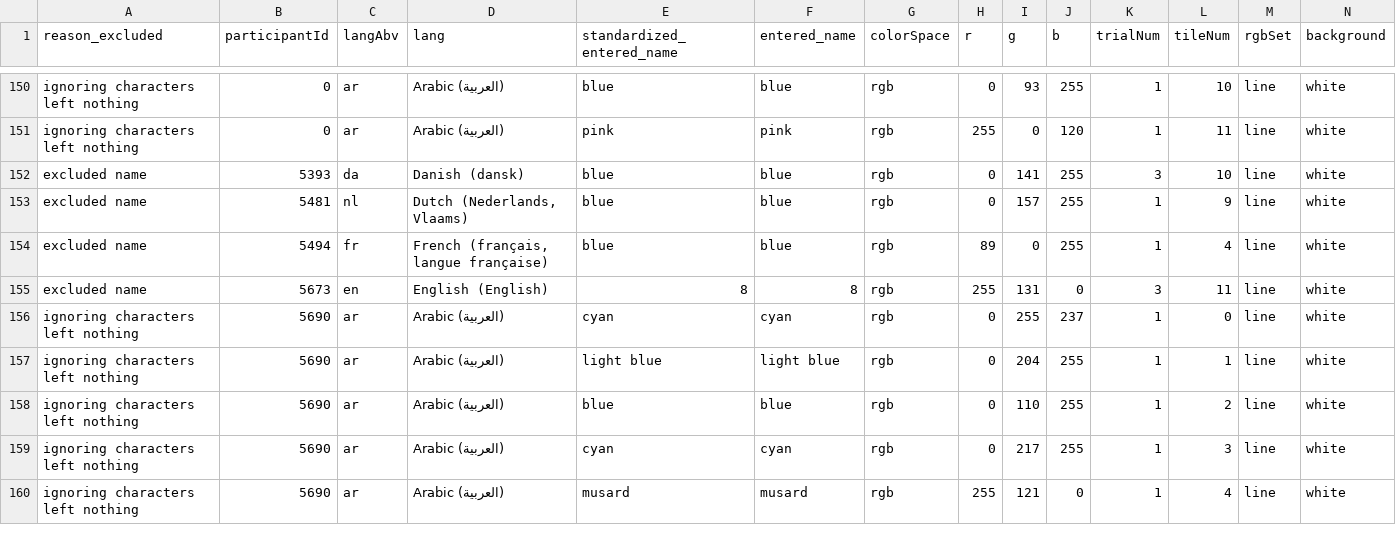
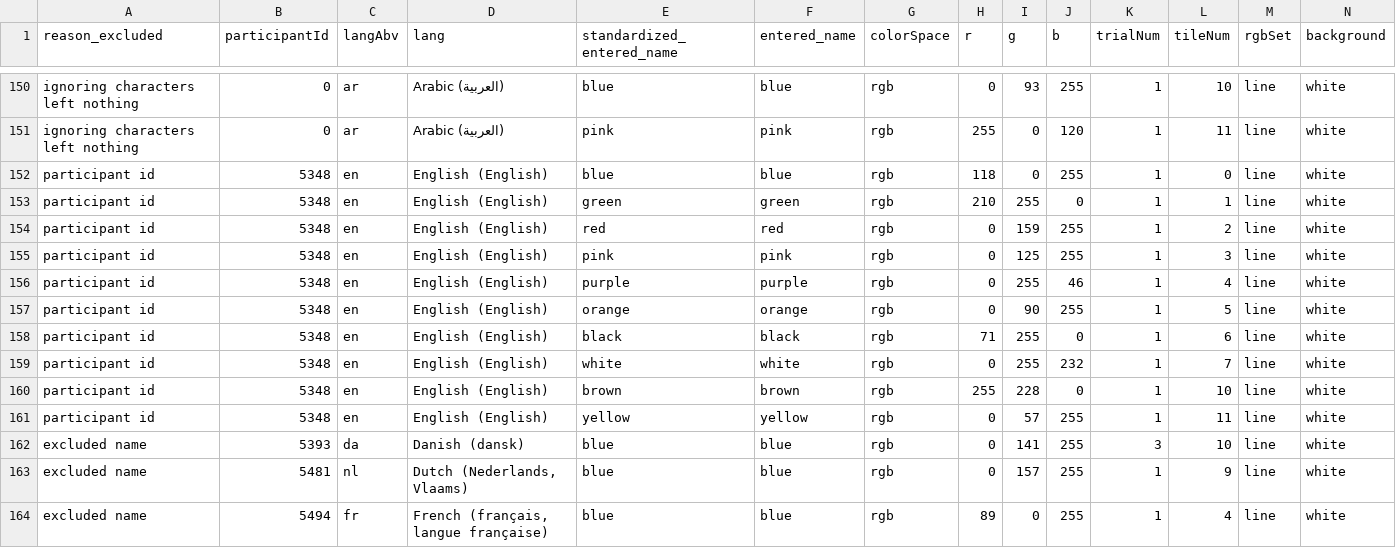
Before and after one commit to uwdata/color-naming-in-different-languages, a CSV file: model/removed_color_data.csv, drawn as a sheet; only a part is shown, gaps mark what is left out; the shorter side is filled out with more unchanged rows; rows hold the shown columns only; the diff names each change by its address in the sheet, - before the commit and + after, or states it on an @@ line.

Commit message:
data cleaning: update some rules and make optional code to split by data by gender

```diff
--- a/model/removed_color_data.csv
+++ b/model/removed_color_data.csv
+row 152: participant id | 5348 | en | English (English) | blue | blue | rgb | 118 | 0 | 255 | 1 | 0 | line | white
+row 153: participant id | 5348 | en | English (English) | green | green | rgb | 210 | 255 | 0 | 1 | 1 | line | white
+row 154: participant id | 5348 | en | English (English) | red | red | rgb | 0 | 159 | 255 | 1 | 2 | line | white
+row 155: participant id | 5348 | en | English (English) | pink | pink | rgb | 0 | 125 | 255 | 1 | 3 | line | white
+row 156: participant id | 5348 | en | English (English) | purple | purple | rgb | 0 | 255 | 46 | 1 | 4 | line | white
+row 157: participant id | 5348 | en | English (English) | orange | orange | rgb | 0 | 90 | 255 | 1 | 5 | line | white
+row 158: participant id | 5348 | en | English (English) | black | black | rgb | 71 | 255 | 0 | 1 | 6 | line | white
+row 159: participant id | 5348 | en | English (English) | white | white | rgb | 0 | 255 | 232 | 1 | 7 | line | white
+row 160: participant id | 5348 | en | English (English) | brown | brown | rgb | 255 | 228 | 0 | 1 | 10 | line | white
+row 161: participant id | 5348 | en | English (English) | yellow | yellow | rgb | 0 | 57 | 255 | 1 | 11 | line | white
```
Also changed, not shown: model/full_colors_info.csv, model/hue_colors_info.csv, 18 other files.
